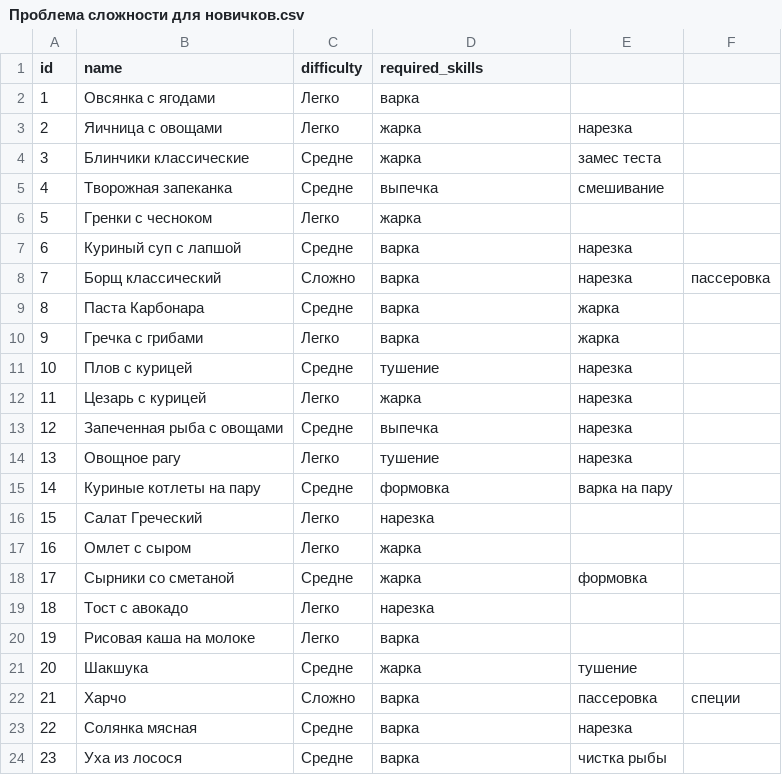
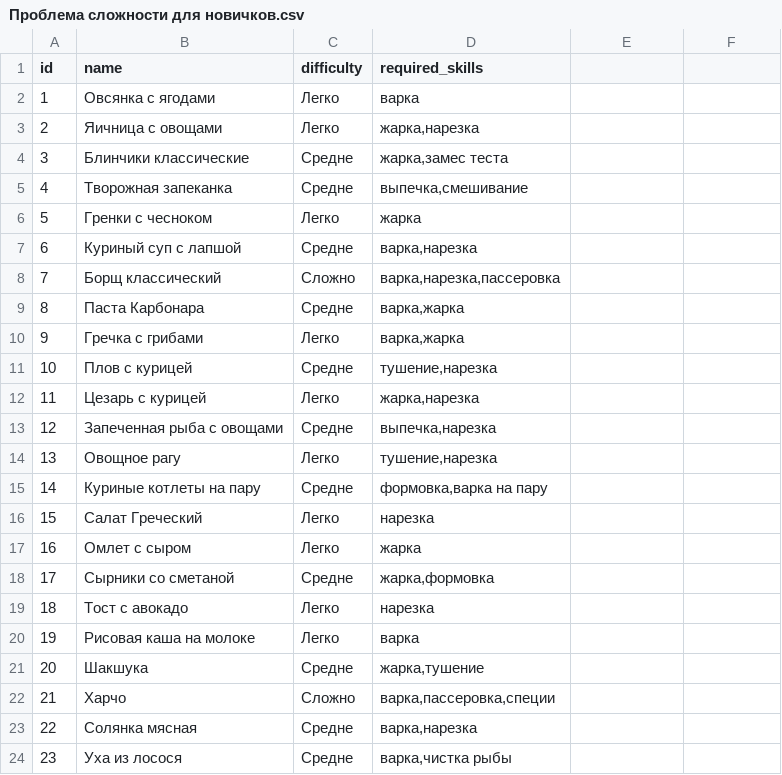
Before and after one commit to zarinka2007/oop_project, a CSV file: Проблема сложности для новичков.csv, drawn as a sheet; only a part is shown; the diff covers the shown part only.

Commit message:
Update Проблема сложности для новичков.csv

```diff
--- a/Проблема сложности для новичков.csv
+++ b/Проблема сложности для новичков.csv
@@ -3,3 +3,3 @@
-2,Яичница с овощами,Легко,жарка,нарезка
-3,Блинчики классические,Средне,жарка,замес теста
-4,Творожная запеканка,Средне,выпечка,смешивание
+2,Яичница с овощами,Легко,"жарка,нарезка"
+3,Блинчики классические,Средне,"жарка,замес теста"
+4,Творожная запеканка,Средне,"выпечка,смешивание"
@@ -7,9 +7,9 @@
-6,Куриный суп с лапшой,Средне,варка,нарезка
-7,Борщ классический,Сложно,варка,нарезка,пассеровка
-8,Паста Карбонара,Средне,варка,жарка
-9,Гречка с грибами,Легко,варка,жарка
-10,Плов с курицей,Средне,тушение,нарезка
-11,Цезарь с курицей,Легко,жарка,нарезка
-12,Запеченная рыба с овощами,Средне,выпечка,нарезка
-13,Овощное рагу,Легко,тушение,нарезка
-14,Куриные котлеты на пару,Средне,формовка,варка на пару
+6,Куриный суп с лапшой,Средне,"варка,нарезка"
+7,Борщ классический,Сложно,"варка,нарезка,пассеровка"
+8,Паста Карбонара,Средне,"варка,жарка"
+9,Гречка с грибами,Легко,"варка,жарка"
+10,Плов с курицей,Средне,"тушение,нарезка"
+11,Цезарь с курицей,Легко,"жарка,нарезка"
+12,Запеченная рыба с овощами,Средне,"выпечка,нарезка"
+13,Овощное рагу,Легко,"тушение,нарезка"
+14,Куриные котлеты на пару,Средне,"формовка,варка на пару"
@@ -18 +18 @@
-17,Сырники со сметаной,Средне,жарка,формовка
+17,Сырники со сметаной,Средне,"жарка,формовка"
@@ -21,4 +21,4 @@
-20,Шакшука,Средне,жарка,тушение
-21,Харчо,Сложно,варка,пассеровка,специи
-22,Солянка мясная,Средне,варка,нарезка
-23,Уха из лосося,Средне,варка,чистка рыбы
+20,Шакшука,Средне,"жарка,тушение"
+21,Харчо,Сложно,"варка,пассеровка,специи"
+22,Солянка мясная,Средне,"варка,нарезка"
+23,Уха из лосося,Средне,"варка,чистка рыбы"
```
Also changed, not shown: 46 edited cells elsewhere in this file.
